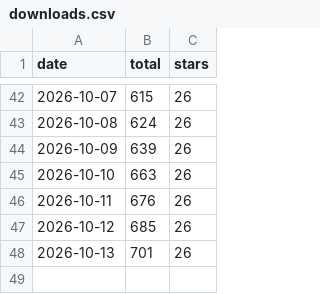
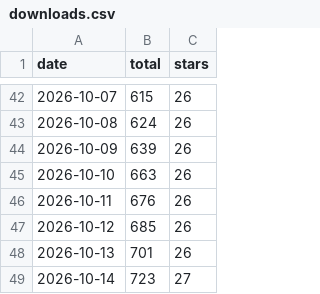
Before and after one commit to X51prog/emailops, a CSV file: downloads.csv, drawn as a sheet; only a part is shown, gaps mark what is left out.

```diff
--- a/downloads.csv
+++ b/downloads.csv
@@ -48 +48,2 @@ date,total,stars
 2026-10-13,701,26
+2026-10-14,723,27
```
